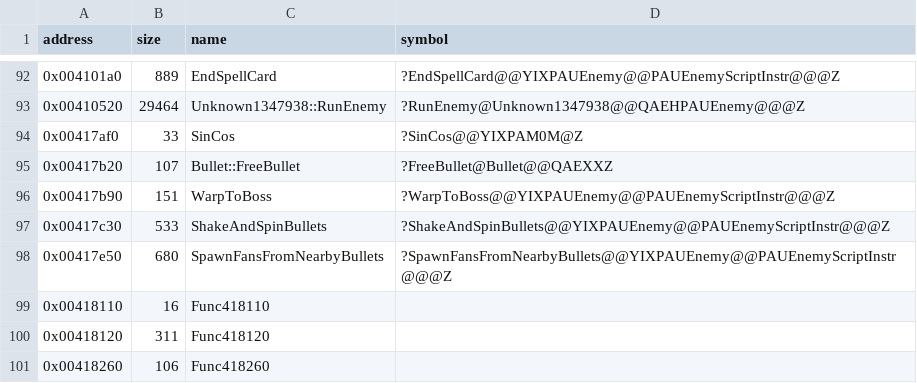
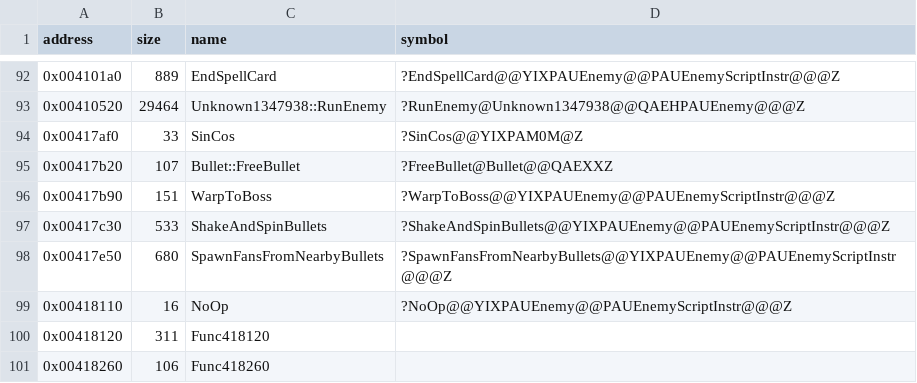
Before and after one commit to Cirno-Labs/th07, a CSV file: config/symbols.csv, drawn as a sheet; only a part is shown, gaps mark what is left out.

Commit message:
Decompile NoOp (0x418110)
g_EnemyScriptFuncs[3], an empty function.

```diff
--- a/config/symbols.csv
+++ b/config/symbols.csv
@@ -98,3 +98,3 @@ address,size,name,symbol
 0x00417e50,680,SpawnFansFromNearbyBullets,?SpawnFansFromNearbyBullets@@YIXPAUEnemy@@PAUEnemyScriptInstr@@@Z
-0x00418110,16,Func418110,
+0x00418110,16,NoOp,?NoOp@@YIXPAUEnemy@@PAUEnemyScriptInstr@@@Z
 0x00418120,311,Func418120,
```
Also changed, not shown: 3 other files.
